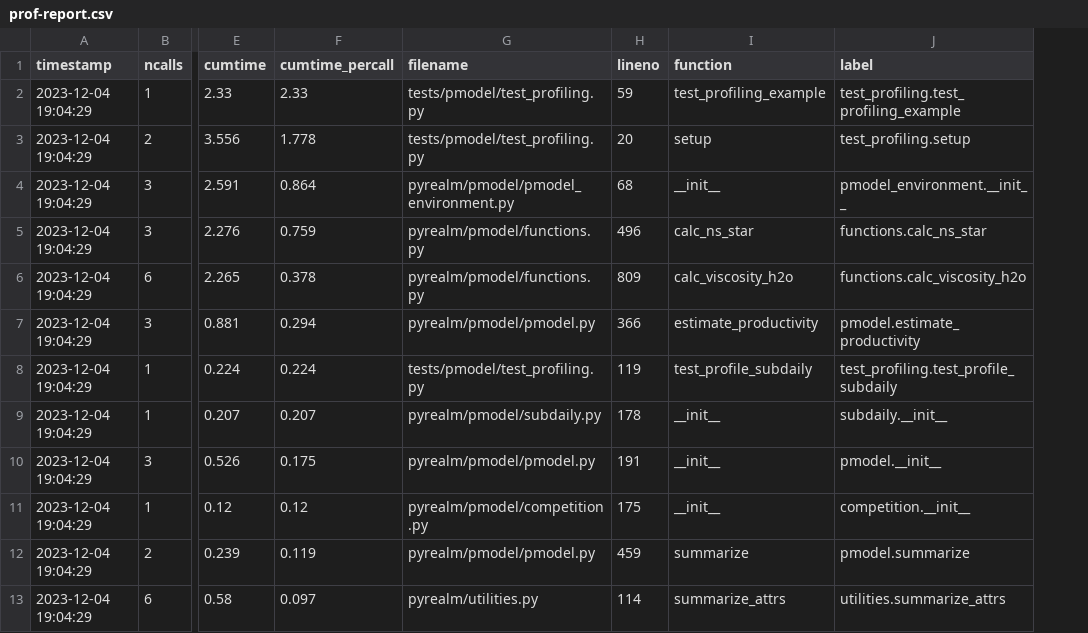
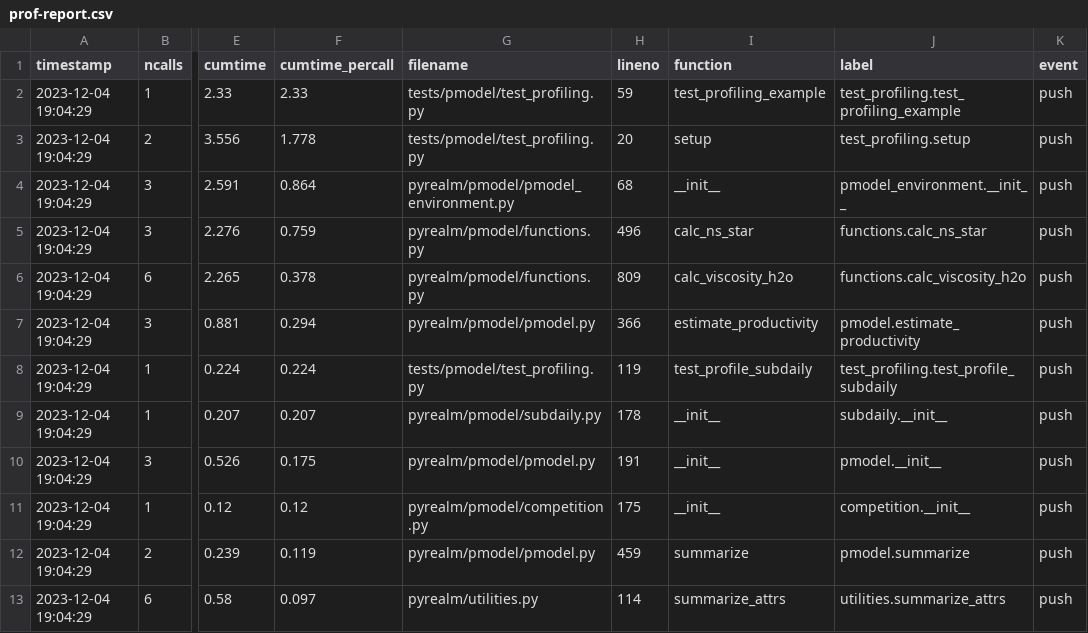
Before and after one commit to ImperialCollegeLondon/pyrealm, a CSV file: profiling/prof-report.csv, drawn as a sheet; only a part is shown, gaps mark what is left out; the diff names each change by its address in the sheet, - before the commit and + after, or states it on an @@ line.

Commit message:
update CI and profiling report script

```diff
--- a/profiling/prof-report.csv
+++ b/profiling/prof-report.csv
+column K (event), rows 2-13: all push
```
Also changed, not shown: 2 other files.
